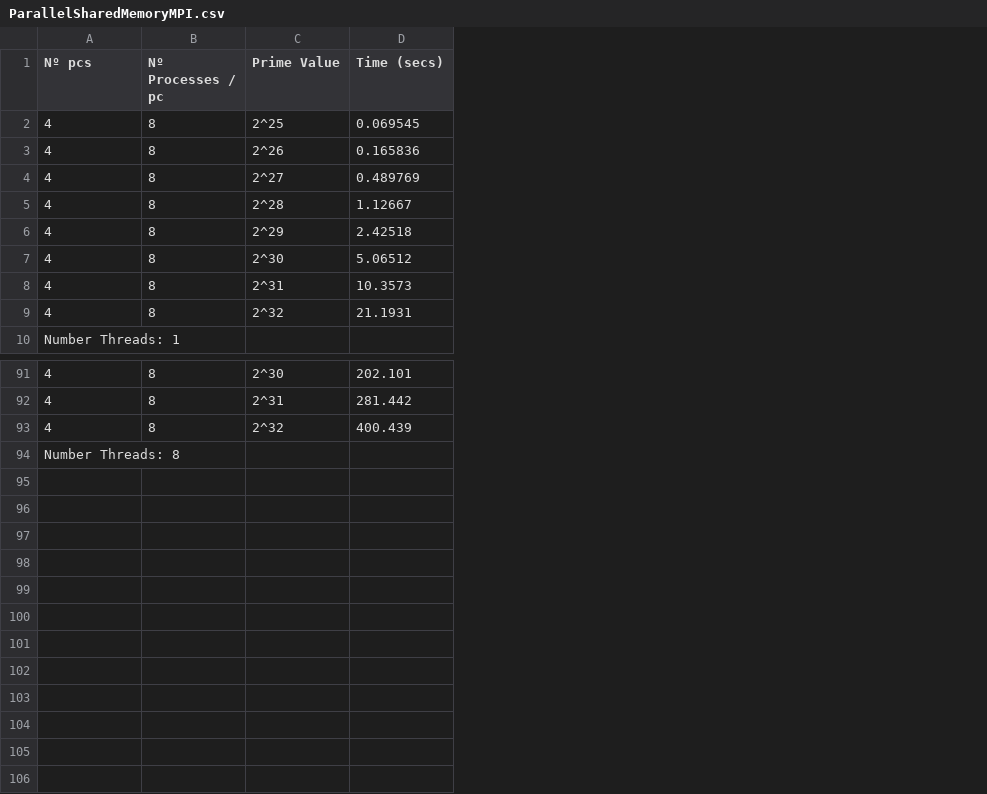
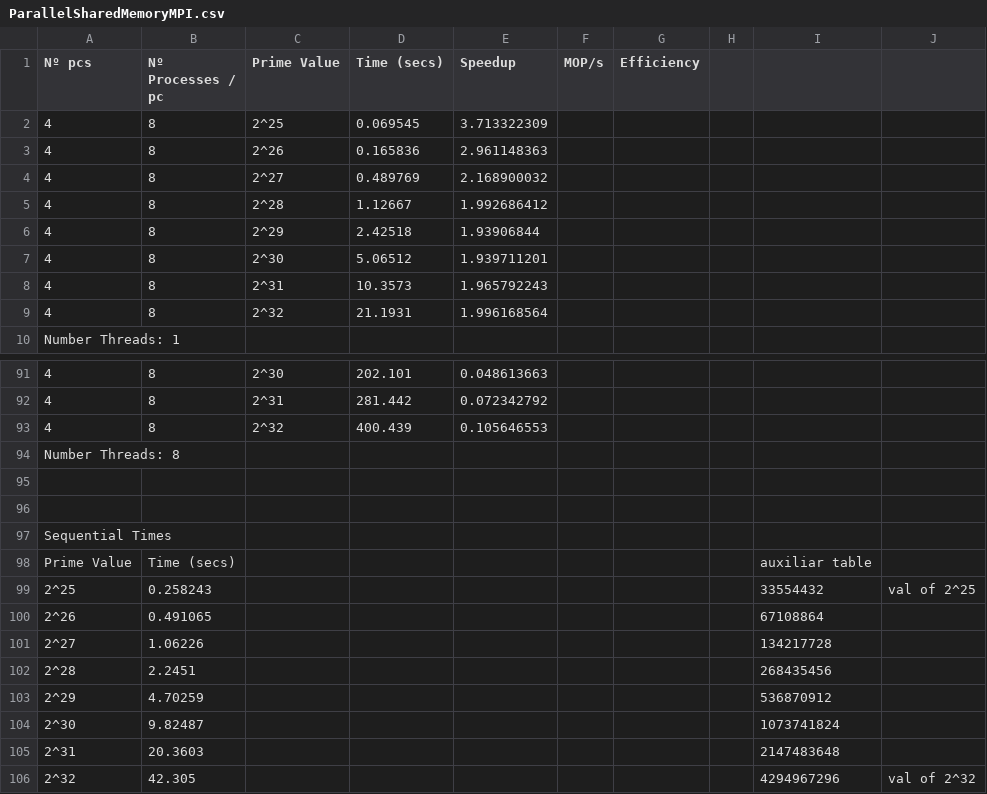
Before and after one commit to joaoBordalo/CPAR, a CSV file: 2 Projeto/SieveofErastosthenes/SieveofErastosthenes/excel files ready/ParallelSharedMemoryMPI.csv, drawn as a sheet; only a part is shown, gaps mark what is left out; the diff names each change by its address in the sheet, - before the commit and + after, or states it on an @@ line.

```diff
--- a/2 Projeto/SieveofErastosthenes/SieveofErastosthenes/excel files ready/ParallelSharedMemoryMPI.csv
+++ b/2 Projeto/SieveofErastosthenes/SieveofErastosthenes/excel files ready/ParallelSharedMemoryMPI.csv
+column E (Speedup), rows 2-9: 3.713322309 | 2.961148363 | 2.168900032 | 1.992686412 | 1.93906844 | 1.939711201 | 1.965792243 | 1.996168564; rows 91-93: 0.048613663 | 0.072342792 | 0.105646553
+column F (MOP/s), empty
+column G (Efficiency), empty
+column H, empty
+column I, empty
+column J, empty
+row 95: (empty)
+row 96: (empty)
+row 97: Sequential Times
+row 98: Prime Value | Time (secs) |  |  |  |  |  |  | auxiliar table
+row 99: 2^25 | 0.258243 |  |  |  |  |  |  | 33554432 | val of 2^25
+row 100: 2^26 | 0.491065 |  |  |  |  |  |  | 67108864
+row 101: 2^27 | 1.06226 |  |  |  |  |  |  | 134217728
+row 102: 2^28 | 2.2451 |  |  |  |  |  |  | 268435456
+row 103: 2^29 | 4.70259 |  |  |  |  |  |  | 536870912
+row 104: 2^30 | 9.82487 |  |  |  |  |  |  | 1073741824
+row 105: 2^31 | 20.3603 |  |  |  |  |  |  | 2147483648
+row 106: 2^32 | 42.305 |  |  |  |  |  |  | 4294967296 | val of 2^32
```
Also changed, not shown: 2 Projeto/SieveofErastosthenes/SieveofErastosthenes/excel files ready/ParallelDistributedMemoryMPI.csv, 2 Projeto/SieveofErastosthenes/SieveofErastosthenes/excel files ready/ParallelSharedMemoryOpenMP.csv, 1 other file.
